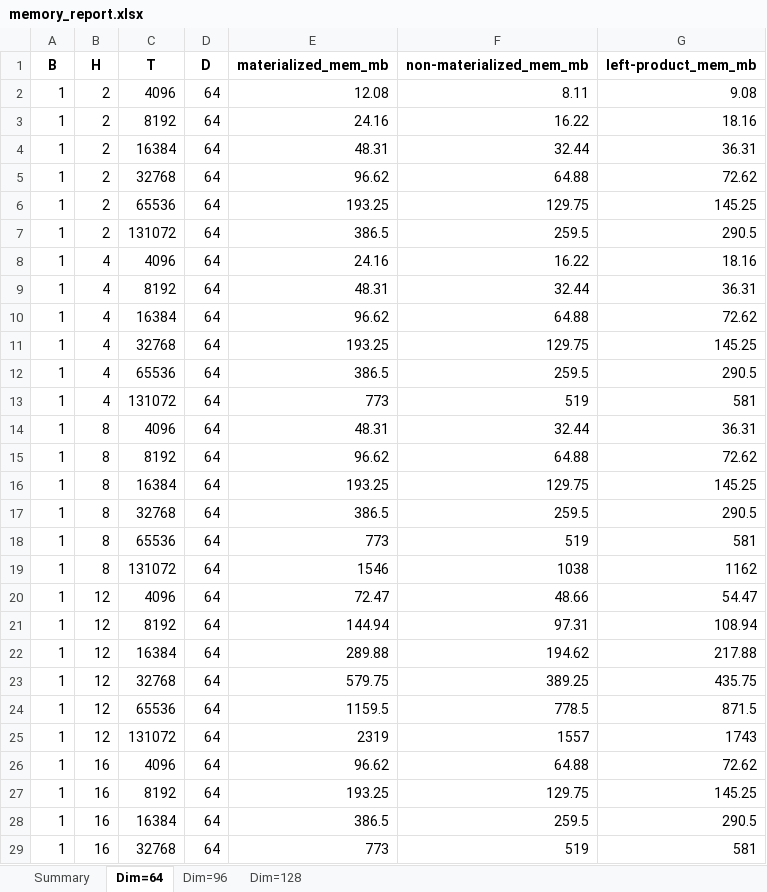
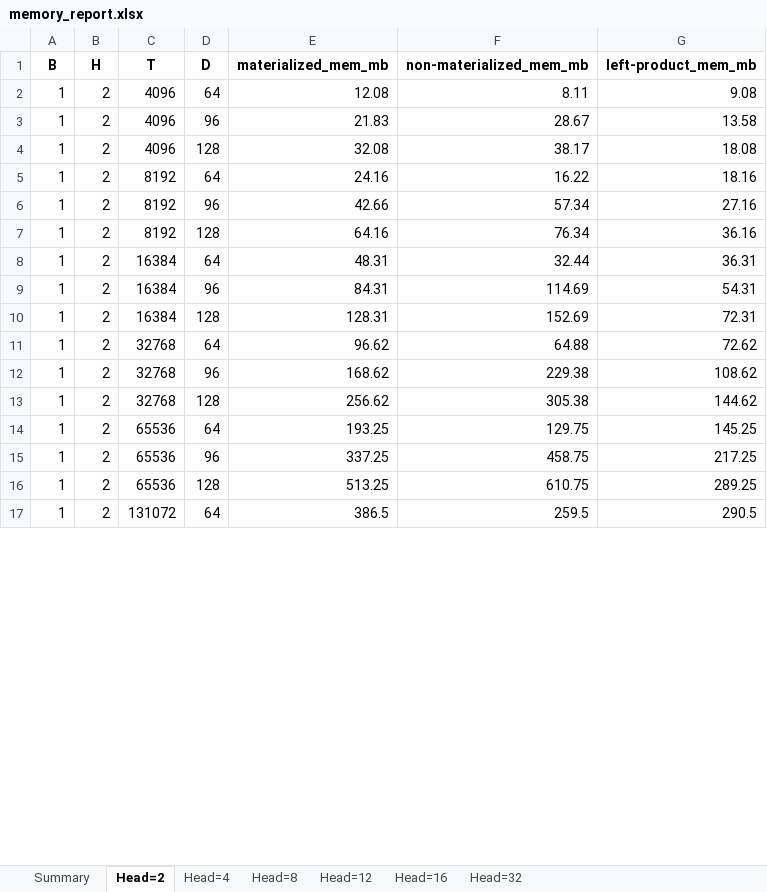
Before and after one commit to ZhenfengSu/FLA_Speed_Eval, an Excel workbook: log_align_ascend/memory_report.xlsx, sheet Head=2, drawn as a sheet; only a part is shown; values as stored, in another font and other column widths than the file's, no borders; removed rows and columns are numbered as before the commit, all else as after; the diff covers the shown part only; the diff names each change by its address in the sheet, - before the commit and + after, or states it on an @@ line.

```diff
--- a/log_align_ascend/memory_report.xlsx (sheet Head=2)
+++ b/log_align_ascend/memory_report.xlsx (sheet Head=2)
-sheet tab: Dim=64
+sheet tab: Head=2
-sheet tab: Dim=96
+sheet tab: Head=4
-sheet tab: Dim=128
+sheet tab: Head=8
+sheet tab: Head=12
+sheet tab: Head=16
+sheet tab: Head=32
+row 3: 1 | 2 | 4096 | 96 | 21.83 | 28.67 | 13.58
+row 4: 1 | 2 | 4096 | 128 | 32.08 | 38.17 | 18.08
+row 6: 1 | 2 | 8192 | 96 | 42.66 | 57.34 | 27.16
+row 7: 1 | 2 | 8192 | 128 | 64.16 | 76.34 | 36.16
+row 9: 1 | 2 | 16384 | 96 | 84.31 | 114.69 | 54.31
+row 10: 1 | 2 | 16384 | 128 | 128.31 | 152.69 | 72.31
+row 12: 1 | 2 | 32768 | 96 | 168.62 | 229.38 | 108.62
+row 13: 1 | 2 | 32768 | 128 | 256.62 | 305.38 | 144.62
+row 15: 1 | 2 | 65536 | 96 | 337.25 | 458.75 | 217.25
+row 16: 1 | 2 | 65536 | 128 | 513.25 | 610.75 | 289.25
-row 8: 1 | 4 | 4096 | 64 | 24.16 | 16.22 | 18.16
-row 9: 1 | 4 | 8192 | 64 | 48.31 | 32.44 | 36.31
-row 10: 1 | 4 | 16384 | 64 | 96.62 | 64.88 | 72.62
-row 11: 1 | 4 | 32768 | 64 | 193.25 | 129.75 | 145.25
-row 12: 1 | 4 | 65536 | 64 | 386.5 | 259.5 | 290.5
-row 13: 1 | 4 | 131072 | 64 | 773 | 519 | 581
-row 14: 1 | 8 | 4096 | 64 | 48.31 | 32.44 | 36.31
-row 15: 1 | 8 | 8192 | 64 | 96.62 | 64.88 | 72.62
-row 16: 1 | 8 | 16384 | 64 | 193.25 | 129.75 | 145.25
-row 17: 1 | 8 | 32768 | 64 | 386.5 | 259.5 | 290.5
-row 18: 1 | 8 | 65536 | 64 | 773 | 519 | 581
-row 19: 1 | 8 | 131072 | 64 | 1546 | 1038 | 1162
-row 20: 1 | 12 | 4096 | 64 | 72.47 | 48.66 | 54.47
-row 21: 1 | 12 | 8192 | 64 | 144.94 | 97.31 | 108.94
-row 22: 1 | 12 | 16384 | 64 | 289.88 | 194.62 | 217.88
-row 23: 1 | 12 | 32768 | 64 | 579.75 | 389.25 | 435.75
-row 24: 1 | 12 | 65536 | 64 | 1159.5 | 778.5 | 871.5
-row 25: 1 | 12 | 131072 | 64 | 2319 | 1557 | 1743
-row 26: 1 | 16 | 4096 | 64 | 96.62 | 64.88 | 72.62
-row 27: 1 | 16 | 8192 | 64 | 193.25 | 129.75 | 145.25
-row 28: 1 | 16 | 16384 | 64 | 386.5 | 259.5 | 290.5
-row 29: 1 | 16 | 32768 | 64 | 773 | 519 | 581
```
Also changed, not shown: 2 added rows and 8 removed rows elsewhere in this sheet, sheet Head=8, sheet Head=4, log_align_ascend/time_report.xlsx, 1 other file.
